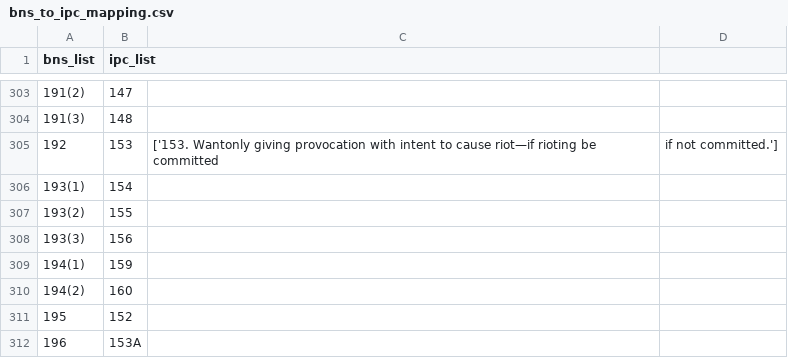
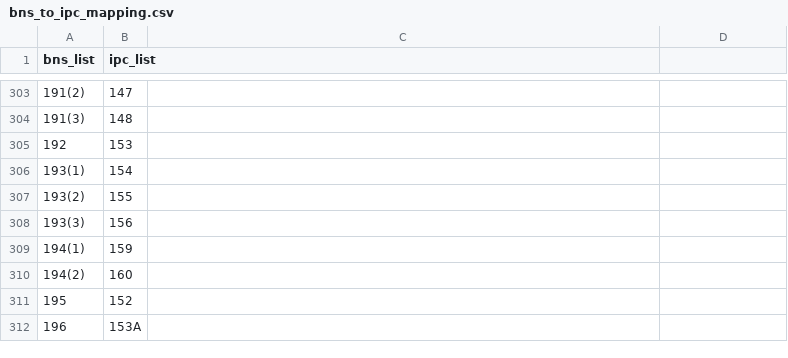
Before and after one commit to meeheer123/BNS-Saral, a CSV file: files/bns_to_ipc_mapping.csv, drawn as a sheet; only a part is shown, gaps mark what is left out; the diff names each change by its address in the sheet, - before the commit and + after, or states it on an @@ line.

```diff
--- a/files/bns_to_ipc_mapping.csv
+++ b/files/bns_to_ipc_mapping.csv
-C305: ['153. Wantonly giving provocation with intent to cause riot—if rioting be committed
+C305: (empty)
-D305: if not committed.']
+D305: (empty)
```
Also changed, not shown: 5 other files.
